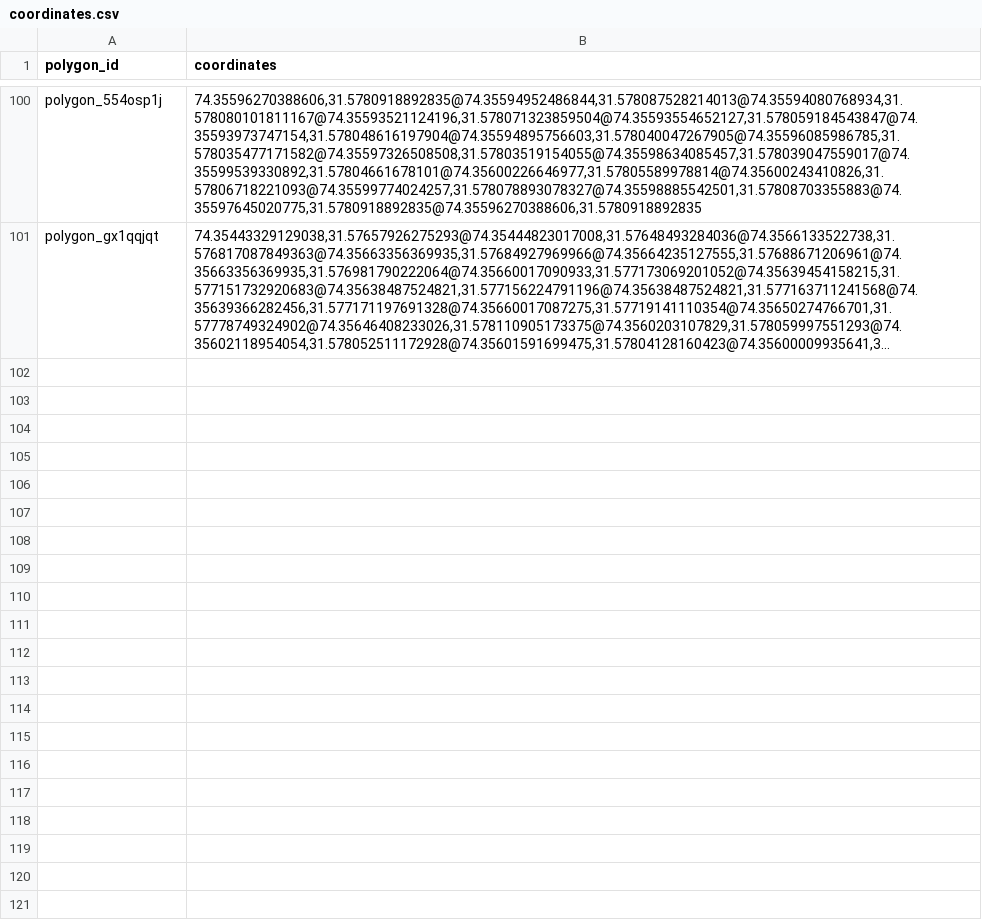
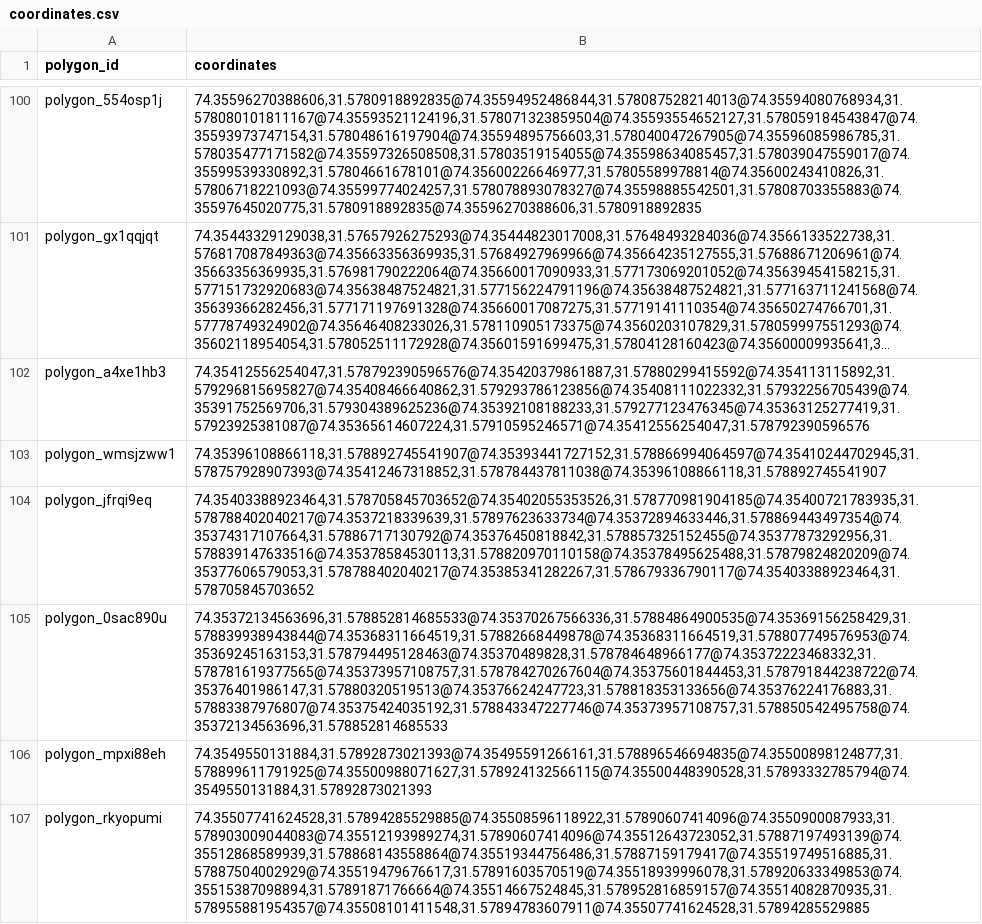
Before and after one commit to AmirHashmi017/DSA-Final-Project, a CSV file: coordinates.csv, drawn as a sheet; only a part is shown, gaps mark what is left out; long unchanged cells end in …; the diff covers the shown part only; the diff names each change by its address in the sheet, - before the commit and + after, or states it on an @@ line.

Commit message:
In Progress

```diff
--- a/coordinates.csv
+++ b/coordinates.csv
+row 102: polygon_a4xe1hb3 | 74.35412556254047,31.578792390596576@74.35420379861887,31.57880299415592@74.354113115892,31.579296815695827@74.35408466640862,31.579293786123856@74.35408111022332,31.57932256705439@74.35391752569706,31.579304389625236@74.35392108188233,31.579277123476345@74.35363125277419,31.57923925381087@74.35365614607224,31.57910595246571@74.35412556254047,31.578792390596576
+row 103: polygon_wmsjzww1 | 74.35396108866118,31.578892745541907@74.35393441727152,31.578866994064597@74.35410244702945,31.578757928907393@74.35412467318852,31.578784437811038@74.35396108866118,31.578892745541907
+row 104: polygon_jfrqi9eq | 74.35403388923464,31.578705845703652@74.35402055353526,31.578770981904185@74.35400721783935,31.578788402040217@74.3537218339639,31.57897623633734@74.35372894633446,31.578869443497354@74.35374317107664,31.57886717130792@74.35376450818842,31.578857325152455@74.35377873292956,31.578839147633516@74.35378584530113,31.578820970110158@74.35378495625488,31.57879824820209@74.35377606579053,31.578788402040217@74.35385341282267,31.578679336790117@74.35403388923464,31.578705845703652
+row 105: polygon_0sac890u | 74.35372134563696,31.578852814685533@74.35370267566336,31.57884864900535@74.35369156258429,31.578839938943844@74.35368311664519,31.57882668449878@74.35368311664519,31.578807749576953@74.35369245163153,31.578794495128463@74.35370489828,31.578784648966177@74.35372223468332,31.578781619377565@74.35373957108757,31.578784270267604@74.35375601844453,31.578791844238722@74.35376401986147,31.57880320519513@74.35376624247723,31.578818353133656@74.35376224176883,31.57883387976807@74.35375424035192,31.578843347227746@74.35373957108757,31.578850542495758@74.35372134563696,31.578852814685533
+row 106: polygon_mpxi88eh | 74.3549550131884,31.57892873021393@74.35495591266161,31.578896546694835@74.35500898124877,31.578899611791925@74.35500988071627,31.578924132566115@74.35500448390528,31.57893332785794@74.3549550131884,31.57892873021393
+row 107: polygon_rkyopumi | 74.35507741624528,31.57894285529885@74.35508596118922,31.57890607414096@74.3550900087933,31.578903009044083@74.35512193989274,31.57890607414096@74.35512643723052,31.57887197493139@74.35512868589939,31.578868143558864@74.35519344756486,31.57887159179417@74.35519749516885,31.57887504002929@74.35519479676617,31.57891603570519@74.35518939996078,31.578920633349853@74.35515387098894,31.57891871766664@74.35514667524845,31.578952816859157@74.35514082870935,31.578955881954357@74.35508101411548,31.57894783607911@74.35507741624528,31.57894285529885
```
Also changed, not shown: 5 added rows elsewhere in this file.
